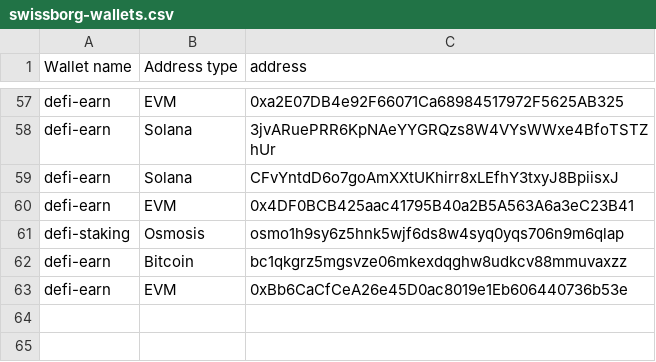
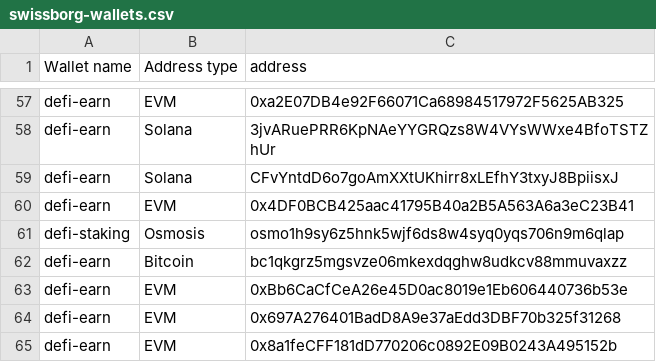
Before and after one commit to SwissBorg/pub, a CSV file: swissborg-wallets.csv, drawn as a sheet; only a part is shown, gaps mark what is left out.

Commit message:
Update swissborg-wallets.csv

```diff
--- a/swissborg-wallets.csv
+++ b/swissborg-wallets.csv
@@ -63 +63,3 @@ defi-earn,Bitcoin,bc1qkgrz5mgsvze06mkexdqghw8udkcv88mmuvaxzz
 defi-earn,EVM,0xBb6CaCfCeA26e45D0ac8019e1Eb606440736b53e
+defi-earn,EVM,0x697A276401BadD8A9e37aEdd3DBF70b325f31268
+defi-earn,EVM,0x8a1feCFF181dD770206c0892E09B0243A495152b
```
